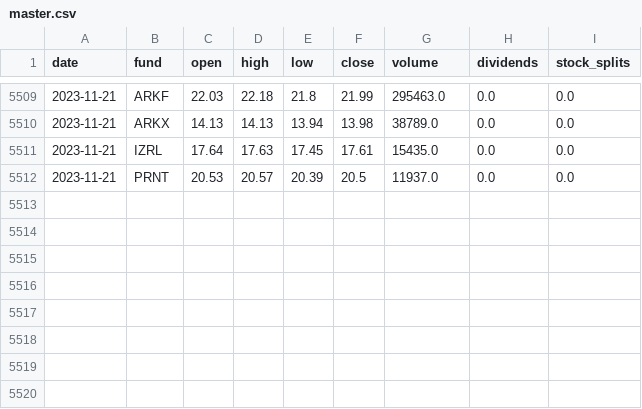
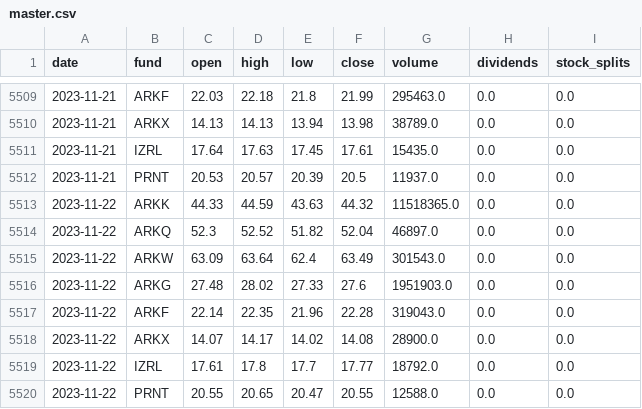
Before and after one commit to thisjustinh/ark-invest-history, a CSV file: price-history/master.csv, drawn as a sheet; only a part is shown, gaps mark what is left out; the diff names each change by its address in the sheet, - before the commit and + after, or states it on an @@ line.

```diff
--- a/price-history/master.csv
+++ b/price-history/master.csv
+row 5513: 2023-11-22 | ARKK | 44.33 | 44.59 | 43.63 | 44.32 | 11518365.0 | 0.0 | 0.0
+row 5514: 2023-11-22 | ARKQ | 52.3 | 52.52 | 51.82 | 52.04 | 46897.0 | 0.0 | 0.0
+row 5515: 2023-11-22 | ARKW | 63.09 | 63.64 | 62.4 | 63.49 | 301543.0 | 0.0 | 0.0
+row 5516: 2023-11-22 | ARKG | 27.48 | 28.02 | 27.33 | 27.6 | 1951903.0 | 0.0 | 0.0
+row 5517: 2023-11-22 | ARKF | 22.14 | 22.35 | 21.96 | 22.28 | 319043.0 | 0.0 | 0.0
+row 5518: 2023-11-22 | ARKX | 14.07 | 14.17 | 14.02 | 14.08 | 28900.0 | 0.0 | 0.0
+row 5519: 2023-11-22 | IZRL | 17.61 | 17.8 | 17.7 | 17.77 | 18792.0 | 0.0 | 0.0
+row 5520: 2023-11-22 | PRNT | 20.55 | 20.65 | 20.47 | 20.55 | 12588.0 | 0.0 | 0.0
```
